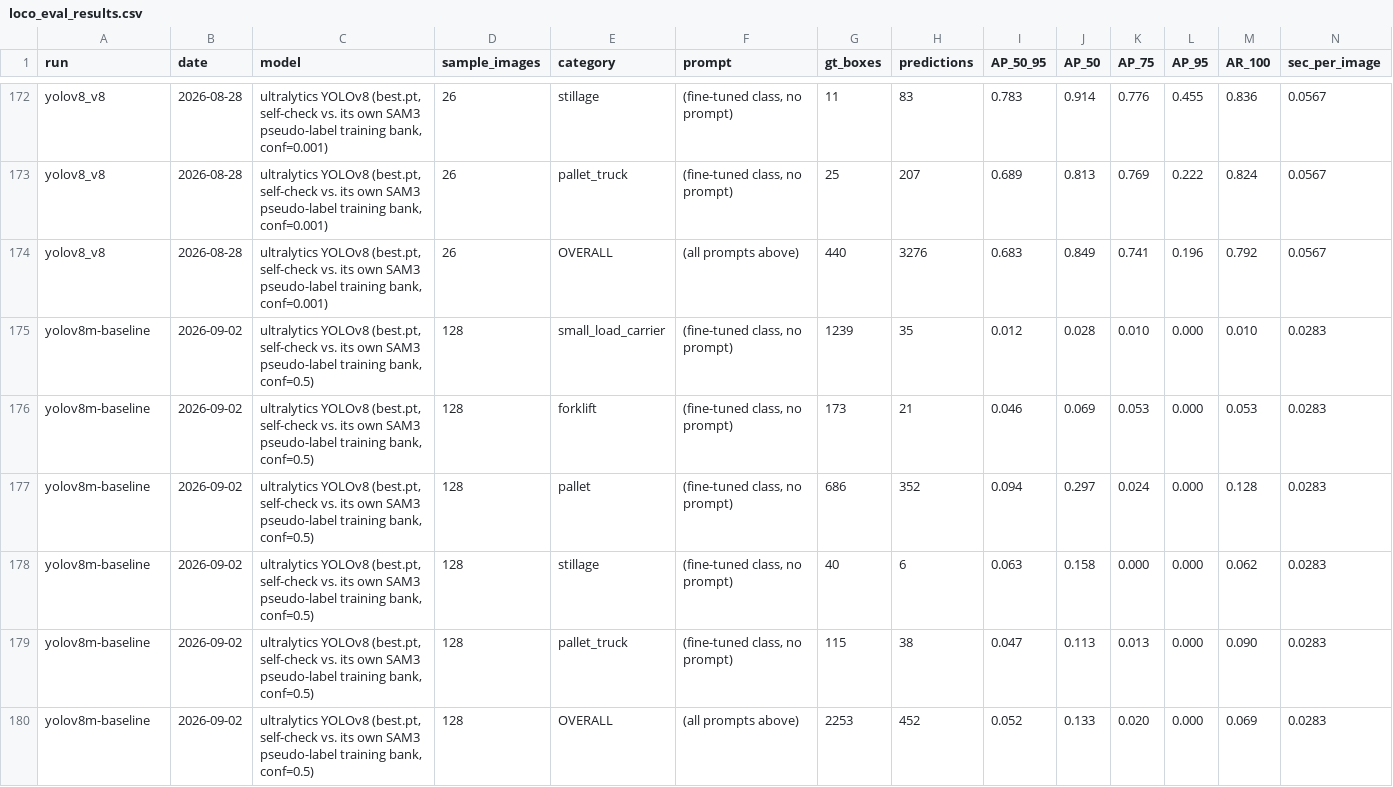
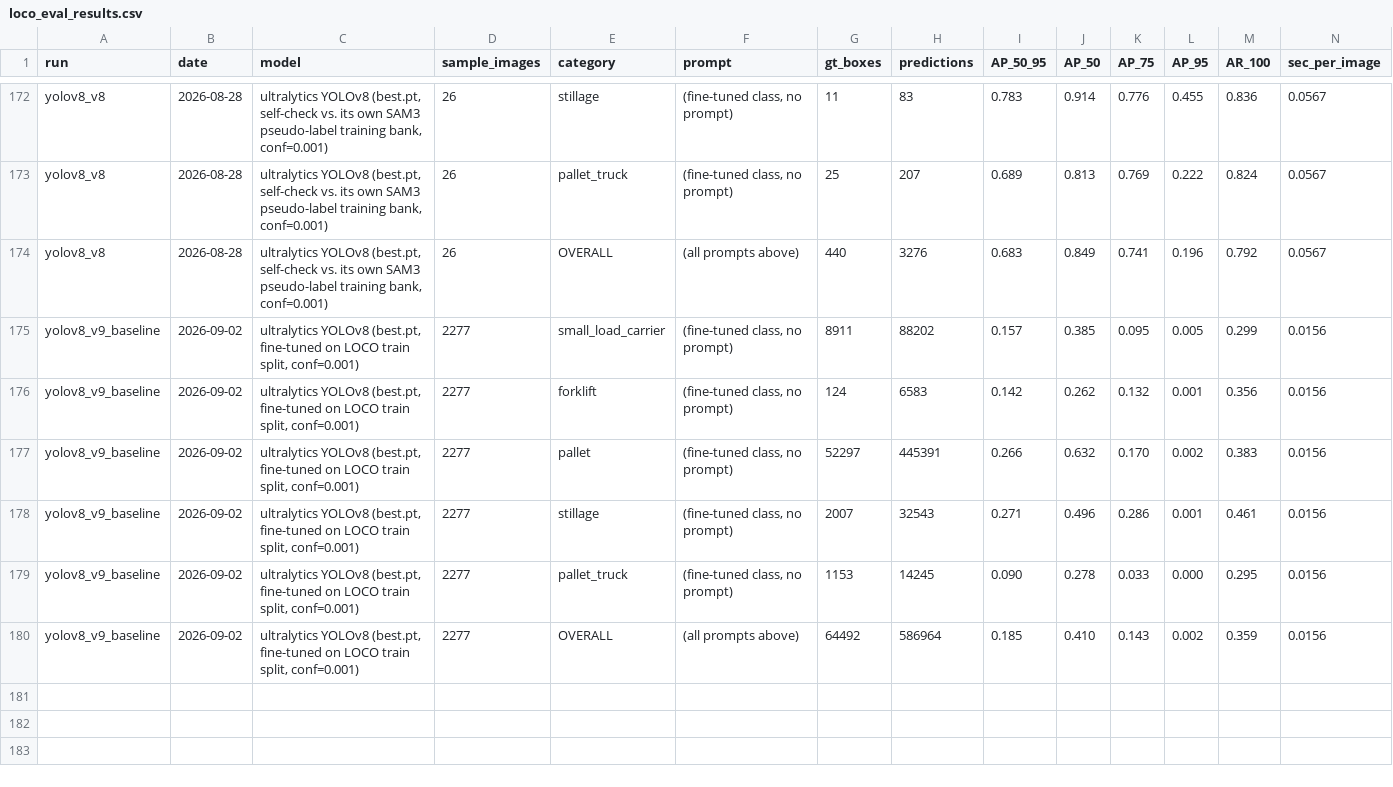
Before and after one commit to Eduds007/Zero-Shot-models-Logistics, a CSV file: dataset/results/loco_eval_results.csv, drawn as a sheet; only a part is shown, gaps mark what is left out; removed rows and columns are numbered as before the commit, all else as after; rows hold the shown columns only; the diff names each change by its address in the sheet, - before the commit and + after, or states it on an @@ line.

Commit message:
add: update loco_eval_results.csv with new YOLOv8 fine-tuned results and self-check evaluations

```diff
--- a/dataset/results/loco_eval_results.csv
+++ b/dataset/results/loco_eval_results.csv
-row 175: yolov8m-baseline | 2026-09-02 | ultralytics YOLOv8 (best.pt, self-check vs. its own SAM3 pseudo-label training bank, conf=0.5) | 128 | small_load_carrier | (fine-tuned class, no prompt) | 1239 | 35 | 0.012 | 0.028 | 0.010 | 0.000 | 0.010 | 0.0283
-row 176: yolov8m-baseline | 2026-09-02 | ultralytics YOLOv8 (best.pt, self-check vs. its own SAM3 pseudo-label training bank, conf=0.5) | 128 | forklift | (fine-tuned class, no prompt) | 173 | 21 | 0.046 | 0.069 | 0.053 | 0.000 | 0.053 | 0.0283
-row 177: yolov8m-baseline | 2026-09-02 | ultralytics YOLOv8 (best.pt, self-check vs. its own SAM3 pseudo-label training bank, conf=0.5) | 128 | pallet | (fine-tuned class, no prompt) | 686 | 352 | 0.094 | 0.297 | 0.024 | 0.000 | 0.128 | 0.0283
-row 178: yolov8m-baseline | 2026-09-02 | ultralytics YOLOv8 (best.pt, self-check vs. its own SAM3 pseudo-label training bank, conf=0.5) | 128 | stillage | (fine-tuned class, no prompt) | 40 | 6 | 0.063 | 0.158 | 0.000 | 0.000 | 0.062 | 0.0283
-row 179: yolov8m-baseline | 2026-09-02 | ultralytics YOLOv8 (best.pt, self-check vs. its own SAM3 pseudo-label training bank, conf=0.5) | 128 | pallet_truck | (fine-tuned class, no prompt) | 115 | 38 | 0.047 | 0.113 | 0.013 | 0.000 | 0.090 | 0.0283
-row 180: yolov8m-baseline | 2026-09-02 | ultralytics YOLOv8 (best.pt, self-check vs. its own SAM3 pseudo-label training bank, conf=0.5) | 128 | OVERALL | (all prompts above) | 2253 | 452 | 0.052 | 0.133 | 0.020 | 0.000 | 0.069 | 0.0283
+row 175: yolov8_v9_baseline | 2026-09-02 | ultralytics YOLOv8 (best.pt, fine-tuned on LOCO train split, conf=0.001) | 2277 | small_load_carrier | (fine-tuned class, no prompt) | 8911 | 88202 | 0.157 | 0.385 | 0.095 | 0.005 | 0.299 | 0.0156
+row 176: yolov8_v9_baseline | 2026-09-02 | ultralytics YOLOv8 (best.pt, fine-tuned on LOCO train split, conf=0.001) | 2277 | forklift | (fine-tuned class, no prompt) | 124 | 6583 | 0.142 | 0.262 | 0.132 | 0.001 | 0.356 | 0.0156
+row 177: yolov8_v9_baseline | 2026-09-02 | ultralytics YOLOv8 (best.pt, fine-tuned on LOCO train split, conf=0.001) | 2277 | pallet | (fine-tuned class, no prompt) | 52297 | 445391 | 0.266 | 0.632 | 0.170 | 0.002 | 0.383 | 0.0156
+row 178: yolov8_v9_baseline | 2026-09-02 | ultralytics YOLOv8 (best.pt, fine-tuned on LOCO train split, conf=0.001) | 2277 | stillage | (fine-tuned class, no prompt) | 2007 | 32543 | 0.271 | 0.496 | 0.286 | 0.001 | 0.461 | 0.0156
+row 179: yolov8_v9_baseline | 2026-09-02 | ultralytics YOLOv8 (best.pt, fine-tuned on LOCO train split, conf=0.001) | 2277 | pallet_truck | (fine-tuned class, no prompt) | 1153 | 14245 | 0.090 | 0.278 | 0.033 | 0.000 | 0.295 | 0.0156
+row 180: yolov8_v9_baseline | 2026-09-02 | ultralytics YOLOv8 (best.pt, fine-tuned on LOCO train split, conf=0.001) | 2277 | OVERALL | (all prompts above) | 64492 | 586964 | 0.185 | 0.410 | 0.143 | 0.002 | 0.359 | 0.0156
```
